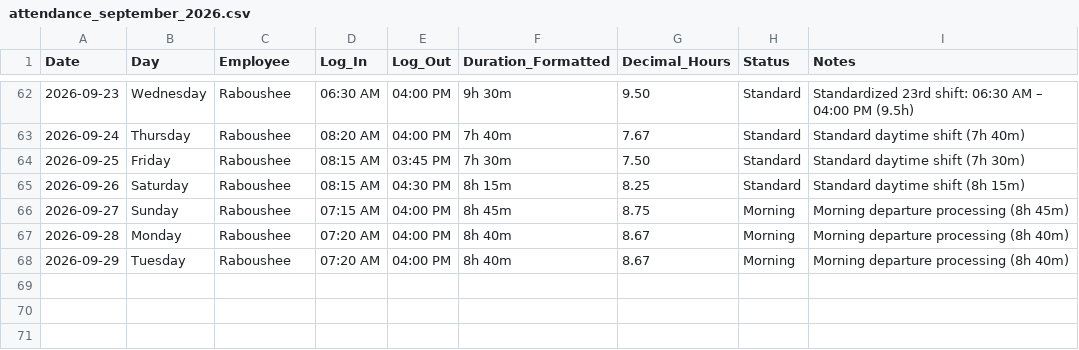
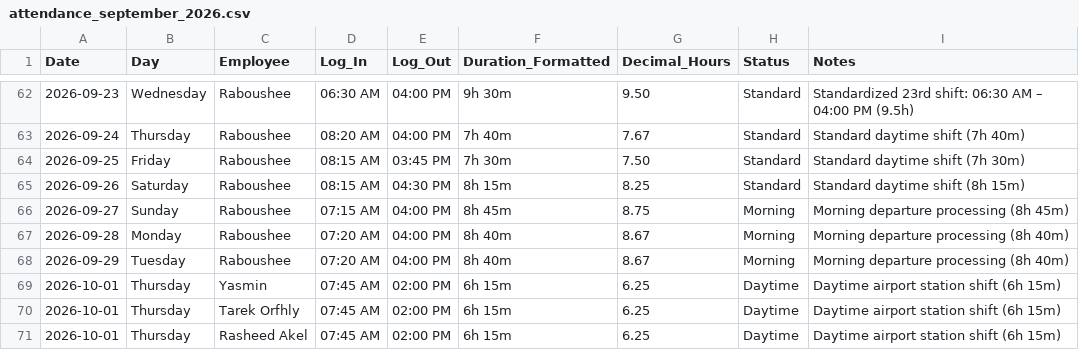
Before and after one commit to xionforbusiness-glitch/aethelgard-vault, a CSV file: raw/attendance_september_2026.csv, drawn as a sheet; only a part is shown, gaps mark what is left out; the diff names each change by its address in the sheet, - before the commit and + after, or states it on an @@ line.

```diff
--- a/raw/attendance_september_2026.csv
+++ b/raw/attendance_september_2026.csv
+row 69: 2026-10-01 | Thursday | Yasmin | 07:45 AM | 02:00 PM | 6h 15m | 6.25 | Daytime | Daytime airport station shift (6h 15m)
+row 70: 2026-10-01 | Thursday | Tarek Orfhly | 07:45 AM | 02:00 PM | 6h 15m | 6.25 | Daytime | Daytime airport station shift (6h 15m)
+row 71: 2026-10-01 | Thursday | Rasheed Akel | 07:45 AM | 02:00 PM | 6h 15m | 6.25 | Daytime | Daytime airport station shift (6h 15m)
```
Also changed, not shown: 2 other files.
